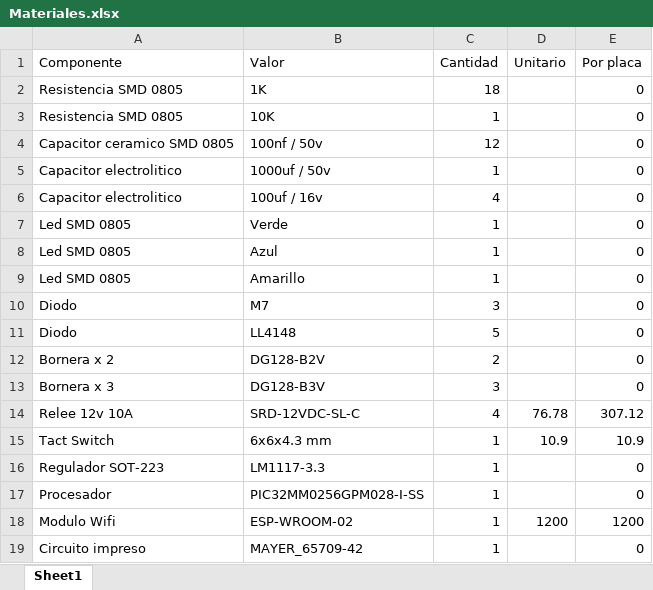
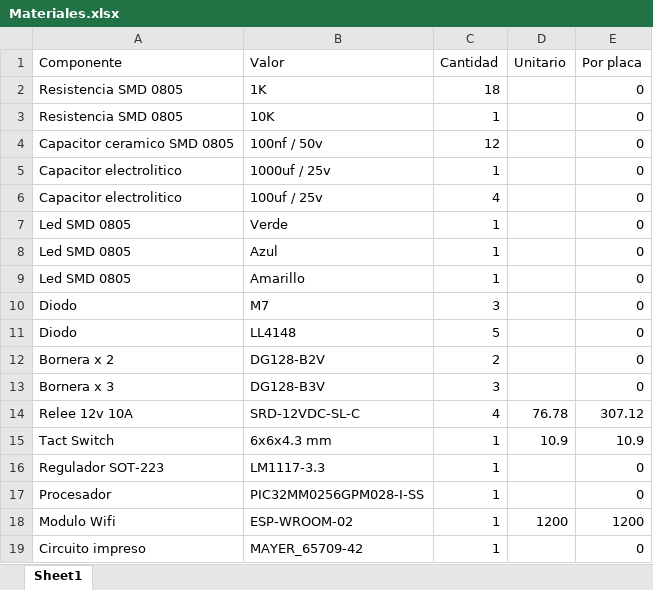
Before and after one commit to wpirri/dom32-io-wifi, an Excel workbook: Documento/Materiales.xlsx, sheet Sheet1, drawn as a sheet; values as stored, in another font and other column widths than the file's, no borders; the diff names each change by its address in the sheet, - before the commit and + after, or states it on an @@ line.

Commit message:
Update Materiales.xlsx

```diff
--- a/Documento/Materiales.xlsx (sheet Sheet1)
+++ b/Documento/Materiales.xlsx (sheet Sheet1)
-B5 (Valor): 1000uf / 50v
+B5 (Valor): 1000uf / 25v
-B6 (Valor): 100uf / 16v
+B6 (Valor): 100uf / 25v
```
